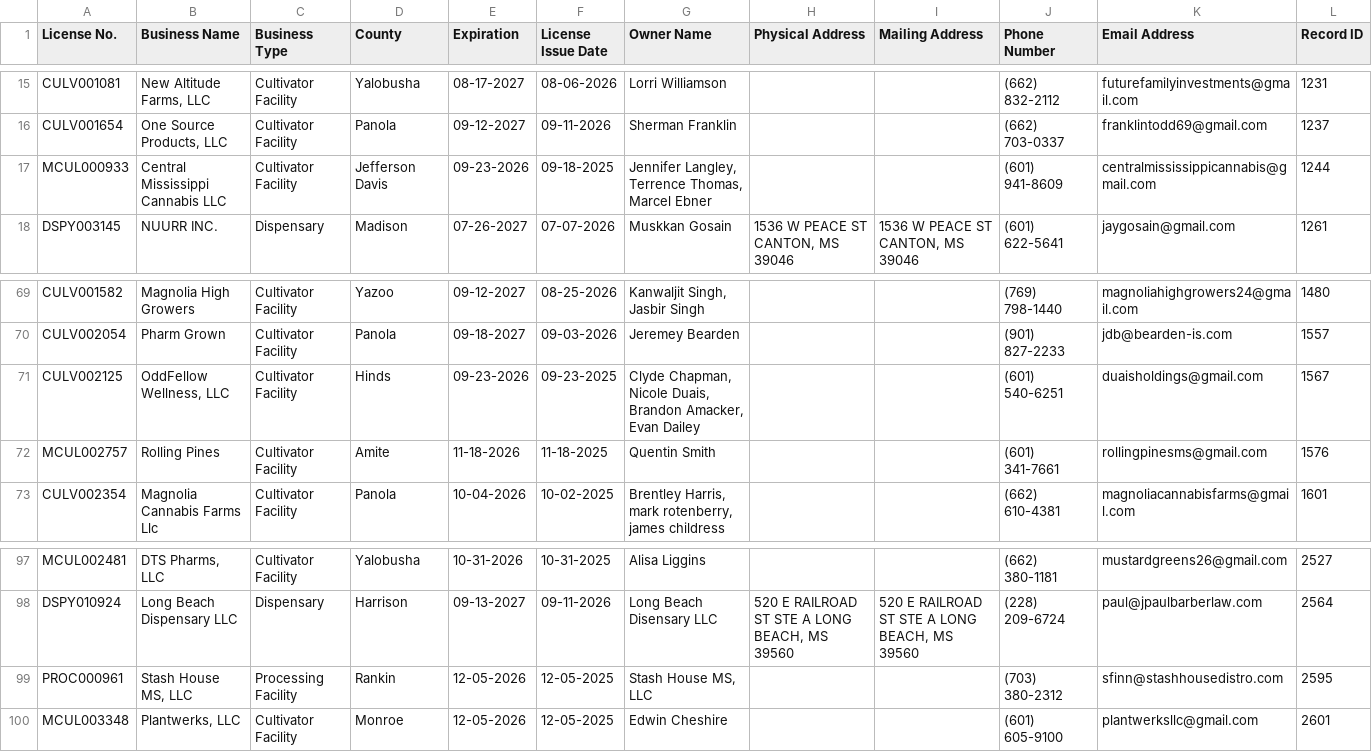
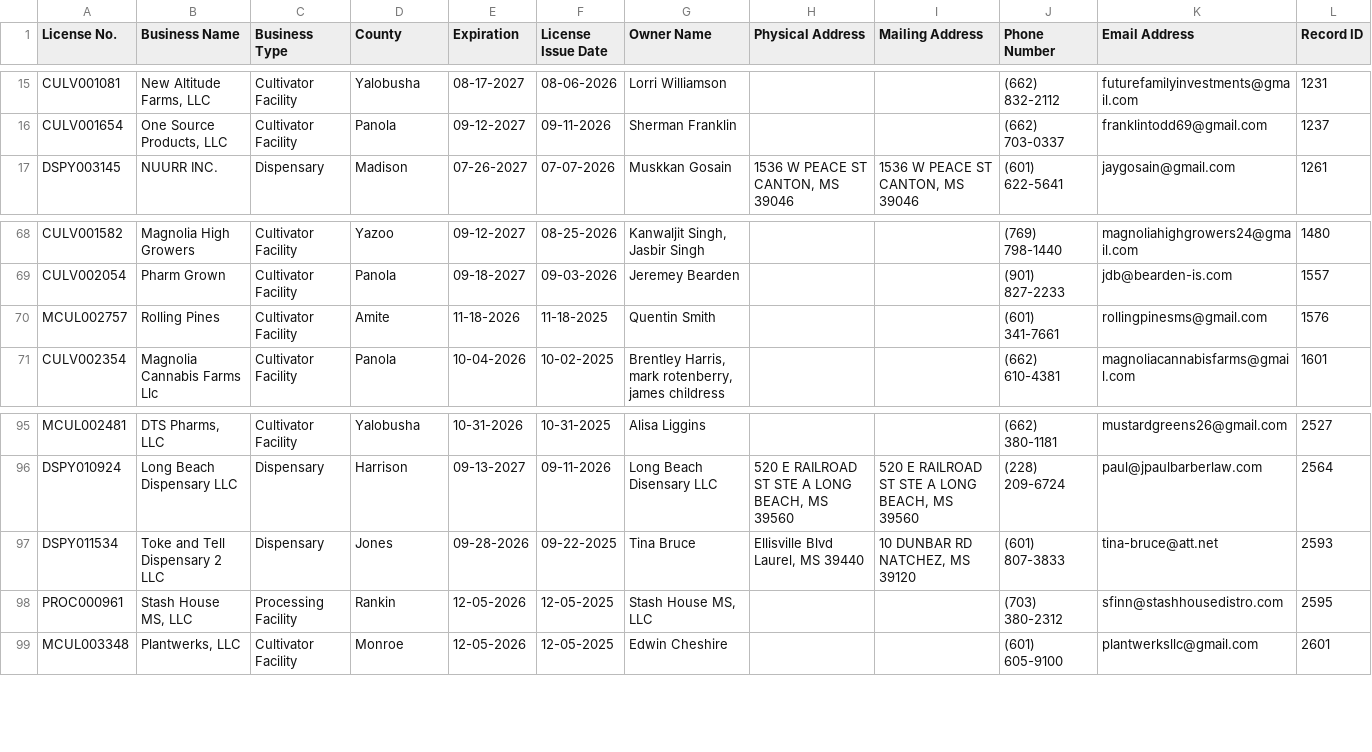
Before and after one commit to Booman008/3ma-legislative-map, a CSV file: CSV Imports/mmcp_business_licenses_latest.csv, drawn as a sheet; only a part is shown, gaps mark what is left out; removed rows and columns are numbered as before the commit, all else as after; the diff names each change by its address in the sheet, - before the commit and + after, or states it on an @@ line.

```diff
--- a/CSV Imports/mmcp_business_licenses_latest.csv
+++ b/CSV Imports/mmcp_business_licenses_latest.csv
-row 17: MCUL000933 | Central Mississippi Cannabis LLC | Cultivator Facility | Jefferson Davis | 09-23-2026 | 09-18-2025 | Jennifer Langley, Terrence Thomas, Marcel Ebner |  |  | (601) 941-8609 | centralmississippicannabis@gmail.com | 1244
-row 71: CULV002125 | OddFellow Wellness, LLC | Cultivator Facility | Hinds | 09-23-2026 | 09-23-2025 | Clyde Chapman, Nicole Duais, Brandon Amacker, Evan Dailey |  |  | (601) 540-6251 | duaisholdings@gmail.com | 1567
+row 97: DSPY011534 | Toke and Tell Dispensary 2 LLC | Dispensary | Jones | 09-28-2026 | 09-22-2025 | Tina Bruce | Ellisville Blvd Laurel, MS 39440 | 10 DUNBAR RD NATCHEZ, MS 39120 | (601) 807-3833 | tina-bruce@att.net | 2593
```
Also changed, not shown: CSV Imports/mmcp_county_metrics_latest.csv, 4 other files.
